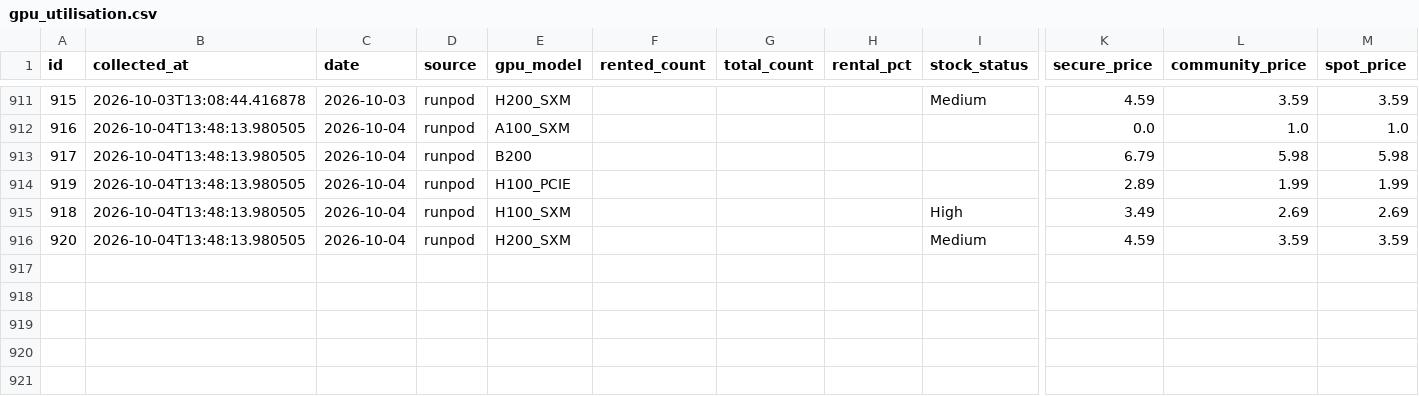
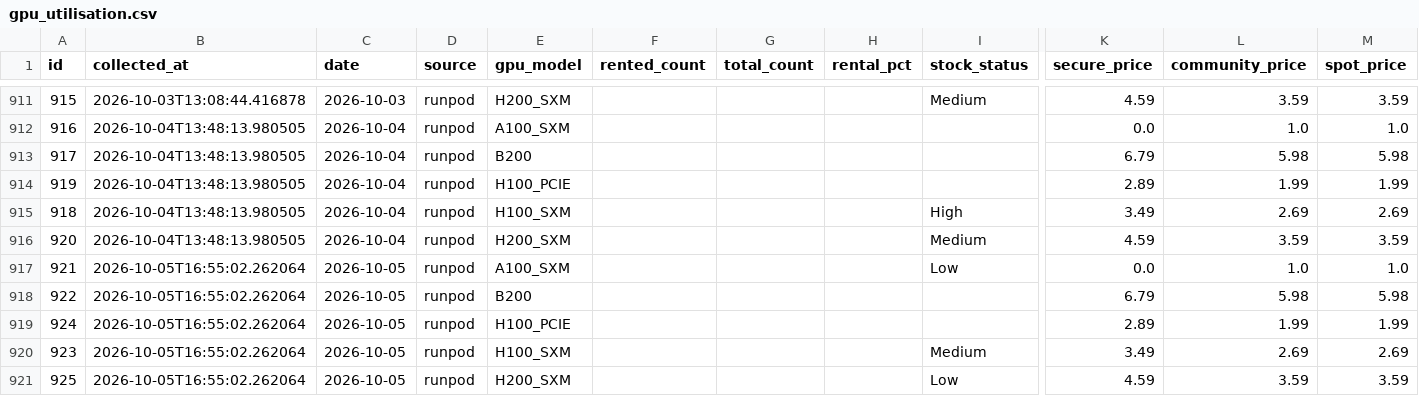
Before and after one commit to AlexLS8888/ai-monitor-public, a CSV file: data/gpu_utilisation.csv, drawn as a sheet; only a part is shown, gaps mark what is left out; rows hold the shown columns only; the diff names each change by its address in the sheet, - before the commit and + after, or states it on an @@ line.

```diff
--- a/data/gpu_utilisation.csv
+++ b/data/gpu_utilisation.csv
+row 917: 921 | 2026-10-05T16:55:02.262064 | 2026-10-05 | runpod | A100_SXM |  |  |  | Low | 0.0 | 1.0 | 1.0
+row 918: 922 | 2026-10-05T16:55:02.262064 | 2026-10-05 | runpod | B200 |  |  |  |  | 6.79 | 5.98 | 5.98
+row 919: 924 | 2026-10-05T16:55:02.262064 | 2026-10-05 | runpod | H100_PCIE |  |  |  |  | 2.89 | 1.99 | 1.99
+row 920: 923 | 2026-10-05T16:55:02.262064 | 2026-10-05 | runpod | H100_SXM |  |  |  | Medium | 3.49 | 2.69 | 2.69
+row 921: 925 | 2026-10-05T16:55:02.262064 | 2026-10-05 | runpod | H200_SXM |  |  |  | Low | 4.59 | 3.59 | 3.59
```
Also changed, not shown: data/gpu_weekly_metrics.csv.
